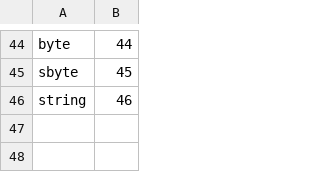
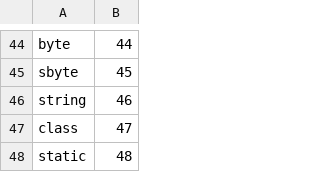
Before and after one commit to eritainn7/translator, a CSV file: lexical/bases/tables/system_words.csv, drawn as a sheet; only a part is shown, gaps mark what is left out; the diff names each change by its address in the sheet, - before the commit and + after, or states it on an @@ line.

Commit message:
fix: add 'class' and 'static'

```diff
--- a/lexical/bases/tables/system_words.csv
+++ b/lexical/bases/tables/system_words.csv
+row 47: class | 47
+row 48: static | 48
```
